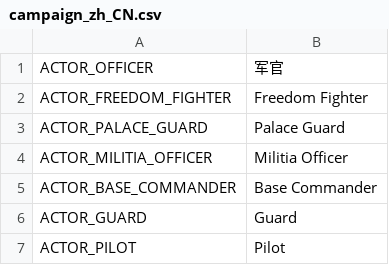
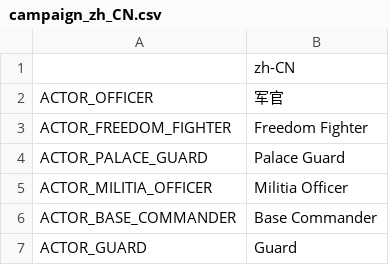
Before and after one commit to w84death/Tanks-of-Freedom, a CSV file: translations/campaigns/campaign_zh_CN.csv, drawn as a sheet; only a part is shown; the shorter side is filled out with more unchanged rows; the diff names each change by its address in the sheet, - before the commit and + after, or states it on an @@ line.

Commit message:
campaigns translations updated

```diff
--- a/translations/campaigns/campaign_zh_CN.csv
+++ b/translations/campaigns/campaign_zh_CN.csv
+row 1:  | zh-CN
```
Also changed, not shown: translations/campaigns/campaign.csv, 9 other files.
